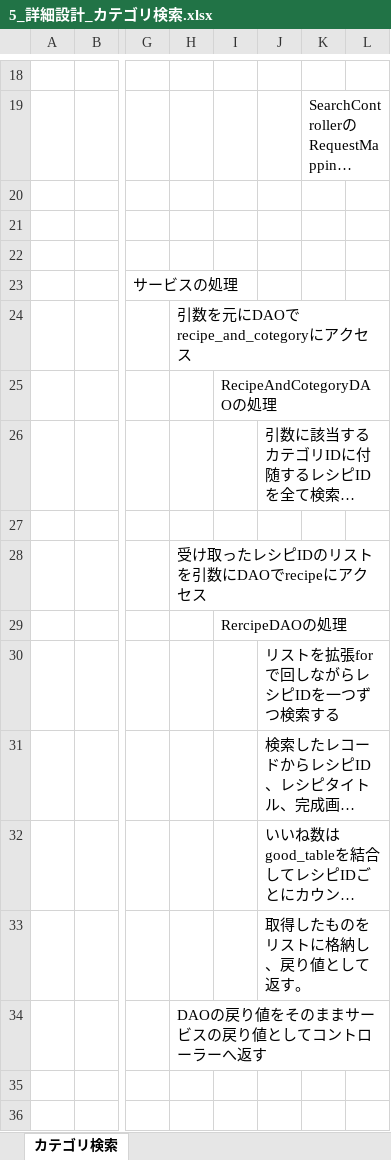
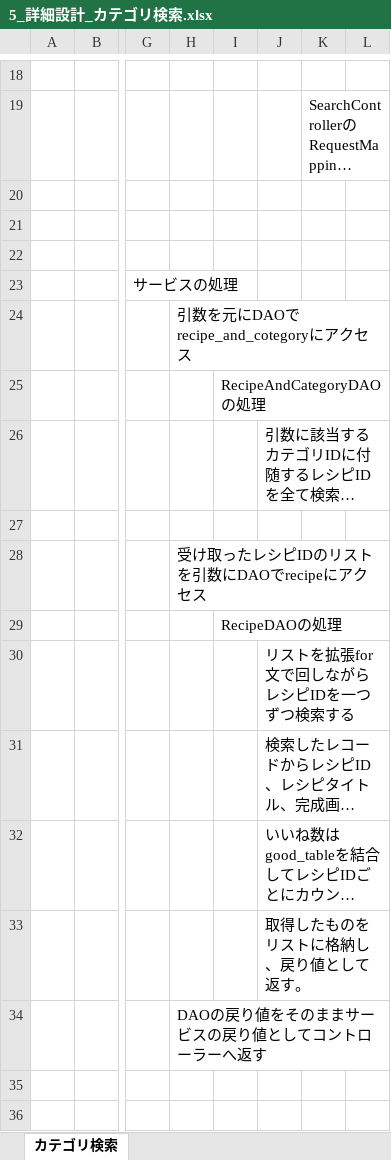
Before and after one commit to 21nakamayuuta/D-group, an Excel workbook: 成果物/30_詳細設計/5_詳細設計_カテゴリ検索.xlsx, sheet カテゴリ検索, drawn as a sheet; only a part is shown, gaps mark what is left out; long unchanged cells end in …; values as stored, in another font and other column widths than the file's, no borders; the diff names each change by its address in the sheet, - before the commit and + after, or states it on an @@ line.

```diff
--- a/成果物/30_詳細設計/5_詳細設計_カテゴリ検索.xlsx (sheet カテゴリ検索)
+++ b/成果物/30_詳細設計/5_詳細設計_カテゴリ検索.xlsx (sheet カテゴリ検索)
-I25: RecipeAndCotegoryDAOの処理
+I25: RecipeAndCategoryDAOの処理
-I29: RercipeDAOの処理
+I29: RecipeDAOの処理
-J30: リストを拡張forで回しながらレシピIDを一つずつ検索する
+J30: リストを拡張for文で回しながらレシピIDを一つずつ検索する
```
Also changed, not shown: グループ開発スケジュール.xlsx, 成果物/30_詳細設計/1_詳細設計_新規登録.xlsx, 7 other files.
